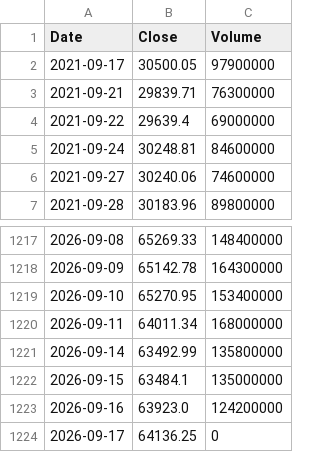
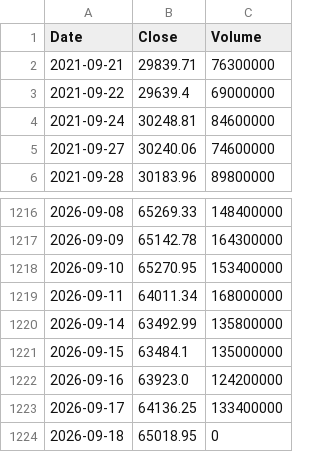
Before and after one commit to rxo-1-2-3/-, a CSV file: docs/stock_data_cleaned.csv, drawn as a sheet; only a part is shown, gaps mark what is left out.

```diff
--- a/docs/stock_data_cleaned.csv
+++ b/docs/stock_data_cleaned.csv
@@ -1,3 +1,2 @@
 Date,Close,Volume
-2021-09-17,30500.05,97900000
 2021-09-21,29839.71,76300000
@@ -1223,2 +1222,3 @@ Date,Close,Volume
 2026-09-16,63923.0,124200000
-2026-09-17,64136.25,0
+2026-09-17,64136.25,133400000
+2026-09-18,65018.95,0
```
